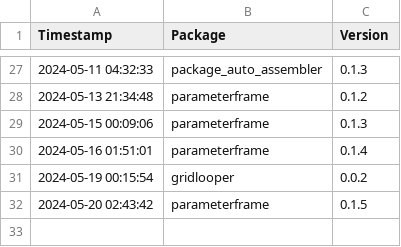
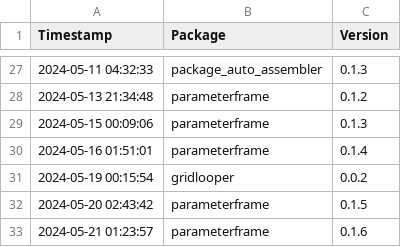
Before and after one commit to Kiril-Mordan/reusables, a CSV file: env_spec/version_logs.csv, drawn as a sheet; only a part is shown, gaps mark what is left out; the diff names each change by its address in the sheet, - before the commit and + after, or states it on an @@ line.

```diff
--- a/env_spec/version_logs.csv
+++ b/env_spec/version_logs.csv
+row 33: 2024-05-21 01:23:57 | parameterframe | 0.1.6
```
Also changed, not shown: 2 other files.
